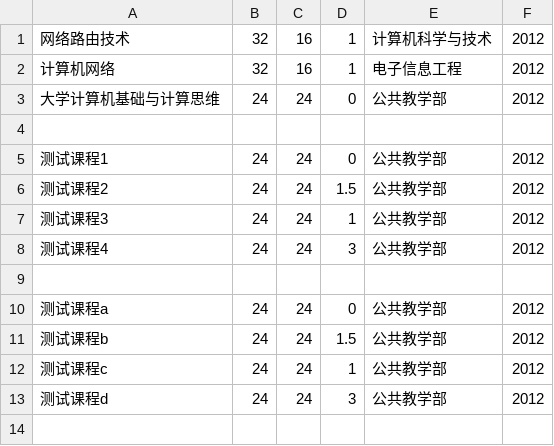
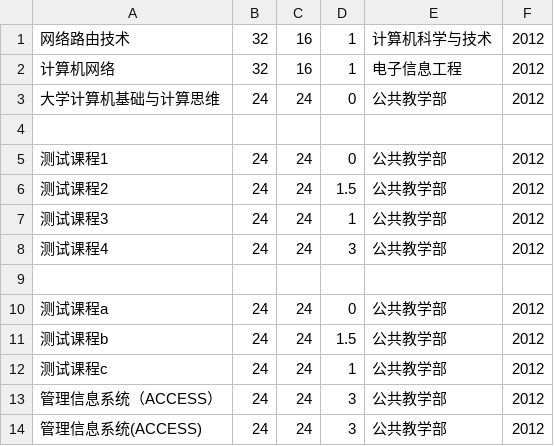
Before and after one commit to lucheng001/narwhal, a CSV file: documents/testData3.csv, drawn as a sheet.

```diff
--- a/documents/testData3.csv
+++ b/documents/testData3.csv
@@ -12,2 +12,3 @@
 测试课程c,24,24,1,公共教学部,2012
-测试课程d,24,24,3,公共教学部,2012
+管理信息系统（ACCESS）,24,24,3,公共教学部,2012
+管理信息系统(ACCESS),24,24,3,公共教学部,2012
```
Also changed, not shown: 3 other files.
